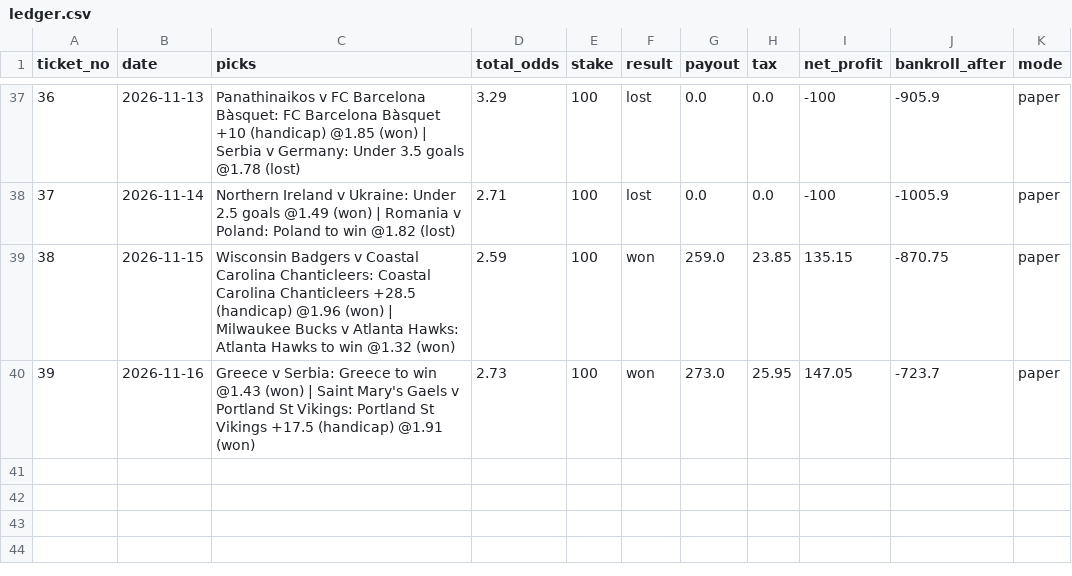
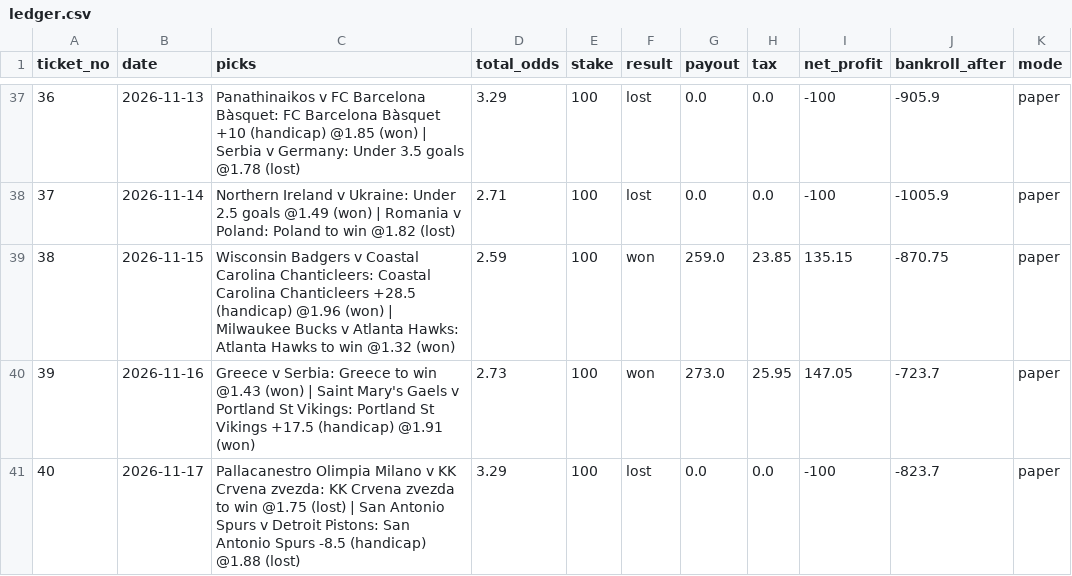
Before and after one commit to tralesmile/kockajse, a CSV file: data/ledger.csv, drawn as a sheet; only a part is shown, gaps mark what is left out.

Commit message:
Update ledger

```diff
--- a/data/ledger.csv
+++ b/data/ledger.csv
@@ -40 +40,2 @@ ticket_no,date,picks,total_odds,stake,result,payout,tax,net_profit,bankroll_afte
 39,2026-11-16,Greece v Serbia: Greece to win @1.43 (won) | Saint Mary's Gaels v Portland St Vikings: Portland St Vikings +17.5 (handicap) @1.91 (won),2.73,100,won,273.0,25.95,147.05,-723.7,paper
+40,2026-11-17,Pallacanestro Olimpia Milano v KK Crvena zvezda: KK Crvena zvezda to win @1.75 (lost) | San Antonio Spurs v Detroit Pistons: San Antonio Spurs -8.5 (handicap) @1.88 (lost),3.29,100,lost,0.0,0.0,-100,-823.7,paper
```
Also changed, not shown: data/fallback_scores.csv, 11 other files.
